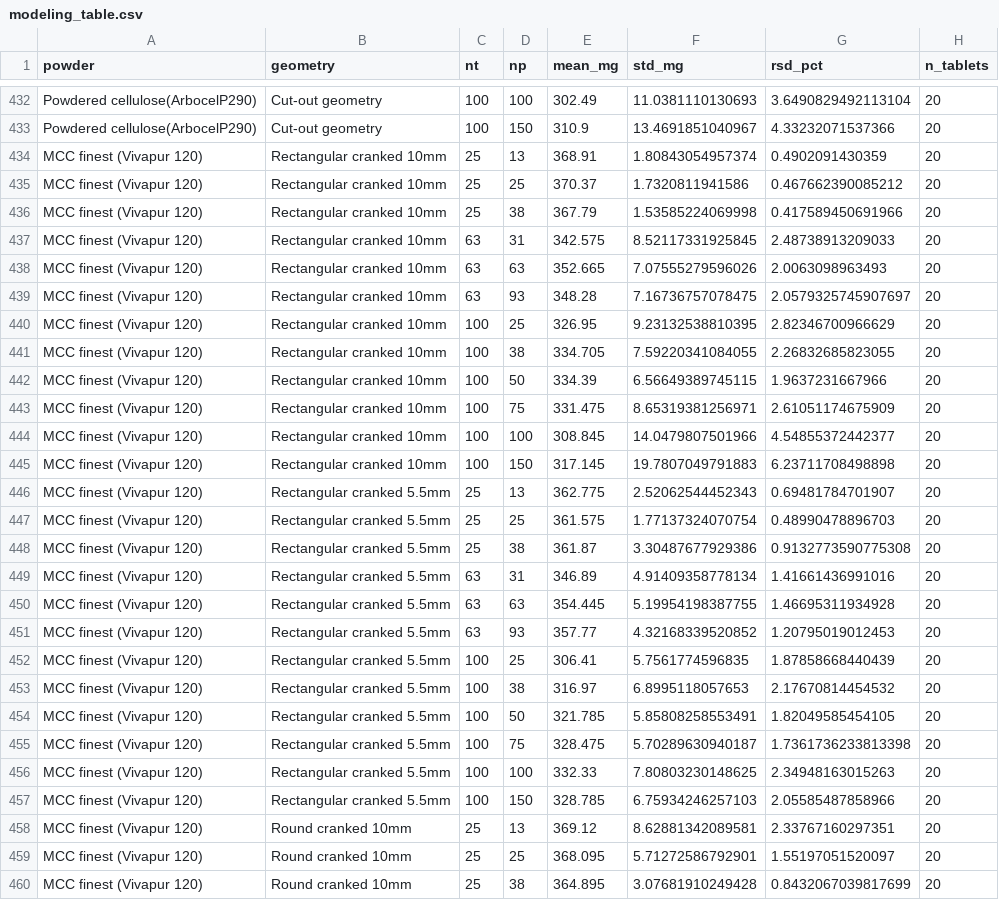
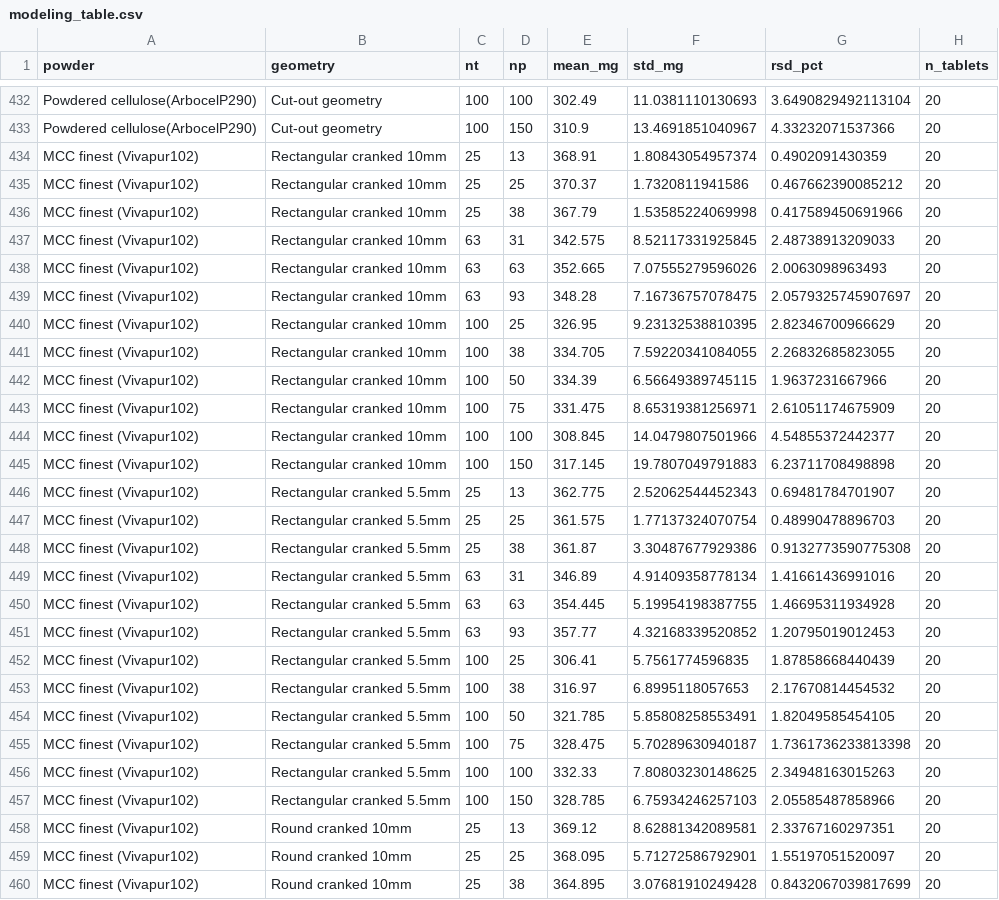
Before and after one commit to alisha8/AI-in-die-filling, a CSV file: Data/processed/modeling_table.csv, drawn as a sheet; only a part is shown, gaps mark what is left out; the diff covers the shown part only; the diff names each change by its address in the sheet, - before the commit and + after, or states it on an @@ line.

```diff
--- a/Data/processed/modeling_table.csv
+++ b/Data/processed/modeling_table.csv
-A434:A460 (powder): MCC finest (Vivapur 120)
+A434:A460 (powder): MCC finest (Vivapur102)
```
Also changed, not shown: 45 edited cells elsewhere in this file, 11 other files.
